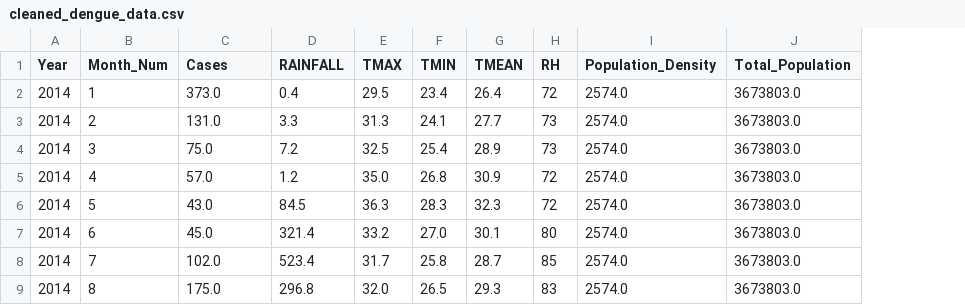
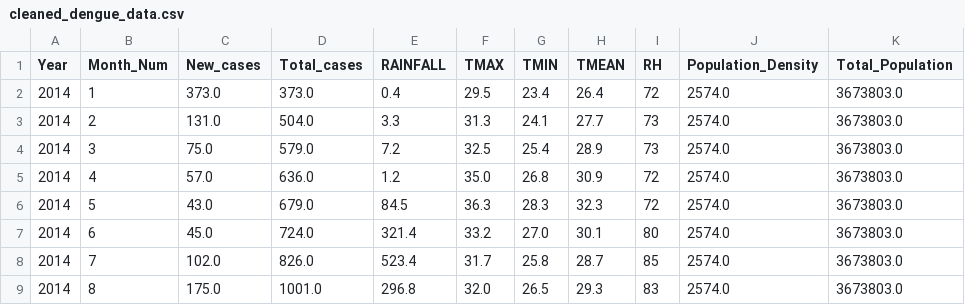
Before and after one commit to Codeit-Michael/Dengue-Case-Forecasting, a CSV file: 10yrData_Descriptive_Analysis/forecasting/cleaned_dengue_data.csv, drawn as a sheet; only a part is shown; the diff names each change by its address in the sheet, - before the commit and + after, or states it on an @@ line.

```diff
--- a/10yrData_Descriptive_Analysis/forecasting/cleaned_dengue_data.csv
+++ b/10yrData_Descriptive_Analysis/forecasting/cleaned_dengue_data.csv
+column D (Total_cases), rows 2-9: 373.0 | 504.0 | 579.0 | 636.0 | 679.0 | 724.0 | 826.0 | 1001.0
-C1: Cases
+C1: New_cases
```
Also changed, not shown: 4 other files.
